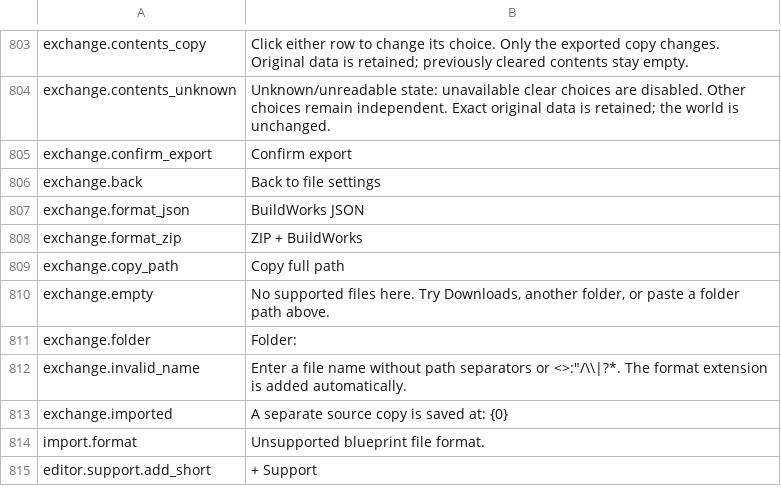
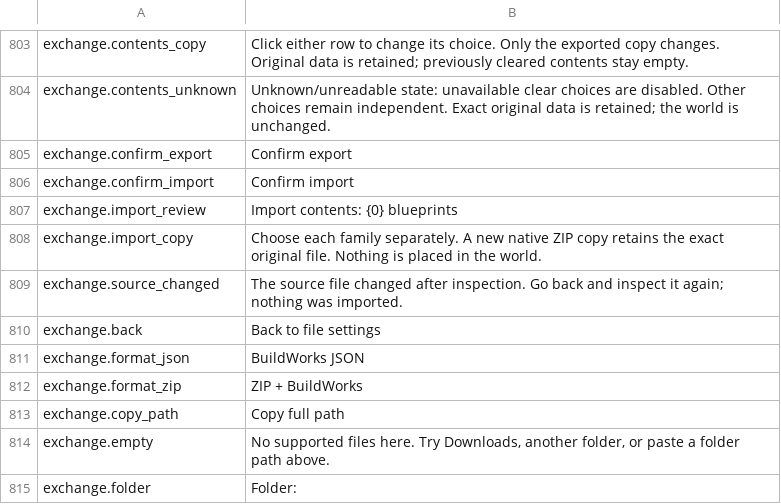
Before and after one commit to MaikiOS/BuildWorks, a TSV file: src/BuildWorks/Translations/English.tsv, drawn as a sheet; only a part is shown, gaps mark what is left out; the shorter side is filled out with more unchanged rows; the diff names each change by its address in the sheet, - before the commit and + after, or states it on an @@ line.

```diff
--- a/src/BuildWorks/Translations/English.tsv
+++ b/src/BuildWorks/Translations/English.tsv
+row 806: exchange.confirm_import | Confirm import
+row 807: exchange.import_review | Import contents: {0} blueprints
+row 808: exchange.import_copy | Choose each family separately. A new native ZIP copy retains the exact original file. Nothing is placed in the world.
+row 809: exchange.source_changed | The source file changed after inspection. Go back and inspect it again; nothing was imported.
```
Also changed, not shown: src/BuildWorks/Translations/Russian.tsv, 19 other files.
